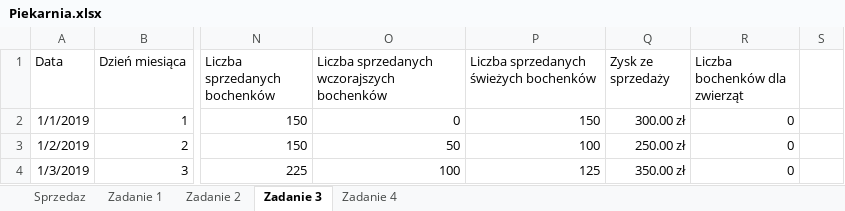
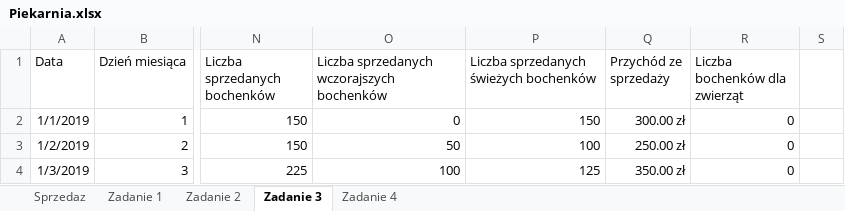
Before and after one commit to blackbat13/cs-htiew-gitbook, an Excel workbook: .gitbook/assets/Piekarnia.xlsx, sheet Zadanie 3, drawn as a sheet; only a part is shown, gaps mark what is left out; values as stored, in another font and other column widths than the file's, no borders; table styles not drawn; the diff names each change by its address in the sheet, - before the commit and + after, or states it on an @@ line.

```diff
--- a/.gitbook/assets/Piekarnia.xlsx (sheet Zadanie 3)
+++ b/.gitbook/assets/Piekarnia.xlsx (sheet Zadanie 3)
-Q1: Zysk ze sprzedaży
+Q1: Przychód ze sprzedaży
```
Also changed, not shown: sheet Zadanie 2, sheet Zadanie 1, sheet Zadanie 4, 3 other files.
